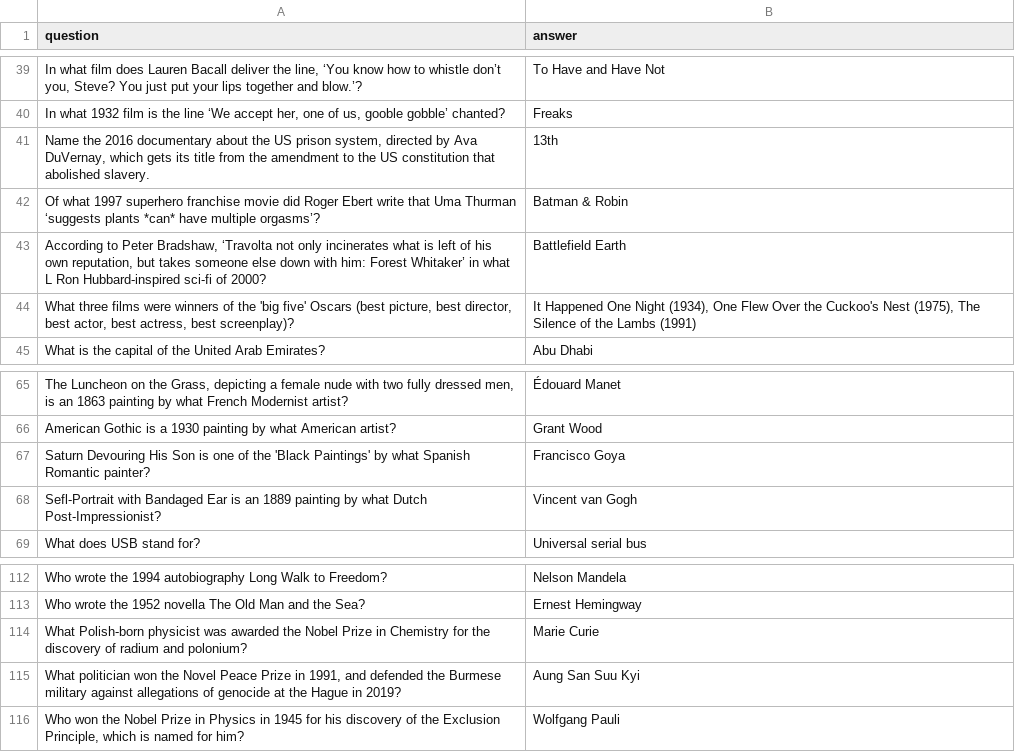
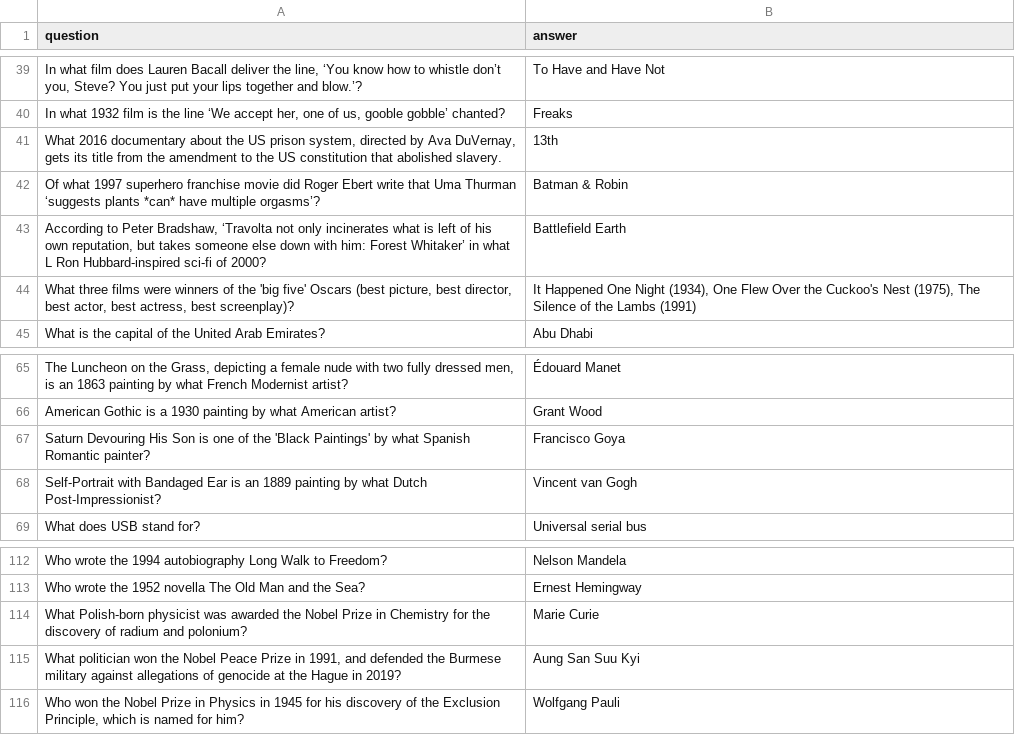
Before and after one commit to jimbostephens/Quizetta, a CSV file: q.csv, drawn as a sheet; only a part is shown, gaps mark what is left out; the diff covers the shown part only; the diff names each change by its address in the sheet, - before the commit and + after, or states it on an @@ line.

```diff
--- a/q.csv
+++ b/q.csv
-A41 (question): Name the 2016 documentary about the US prison system, directed by Ava DuVernay, which gets its…
+A41 (question): What 2016 documentary about the US prison system, directed by Ava DuVernay, gets its…
-A68 (question): Sefl-Portrait with Bandaged…
+A68 (question): Self-Portrait with Bandaged…
-A115 (question): …won the Novel Peace Prize…
+A115 (question): …won the Nobel Peace Prize…
```
Also changed, not shown: 9 edited cells elsewhere in this file.
